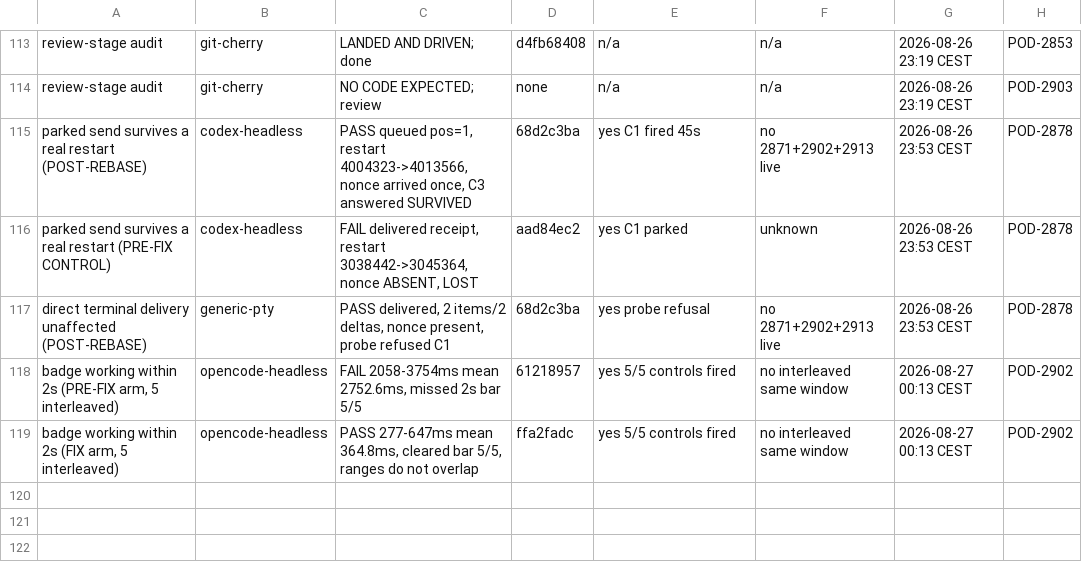
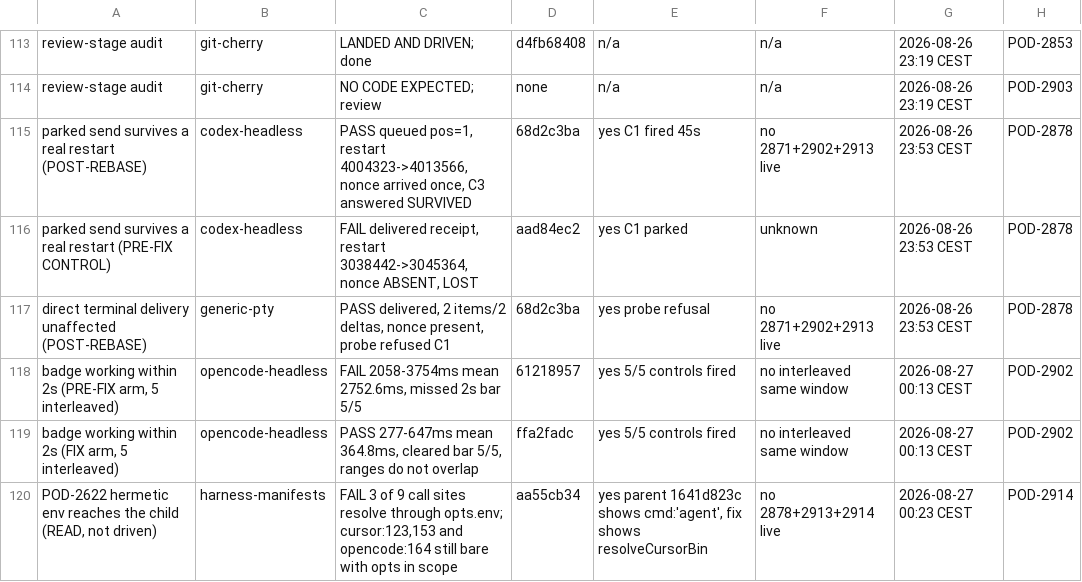
Before and after one commit to madeinorbit/podium, a TSV file: docs/plans/pod-1761-results.tsv, drawn as a sheet; only a part is shown, gaps mark what is left out; the diff names each change by its address in the sheet, - before the commit and + after, or states it on an @@ line.

Commit message:
docs(plans): the nine-unknowns exercise returned its first still-broken
POD-2622's boundary was valid: cmd: 'agent' at the parent, resolved
through opts.env after the fix. The parent containing other hermetic-env
work was a claim about a topic; the question is about a call site, and
git show <rev>:<file> answers it in two commands.

The reading then found the fix is applied to three of nine call sites in
its own two files. Three more are still bare with opts already in scope,
siblings of fixed sites in the same file. Two others structurally cannot
take the fix and have never been argued about either way. Filed POD-2914.

Nine issues read as finished and the first examined closely is a third
finished. Same shape the epic keeps producing: a fix applied to the call
sites someone was testing, missing the siblings beside them.

Podium-Issue: POD-1761

```diff
--- a/docs/plans/pod-1761-results.tsv
+++ b/docs/plans/pod-1761-results.tsv
+row 120: POD-2622 hermetic env reaches the child (READ, not driven) | harness-manifests | FAIL 3 of 9 call sites resolve through opts.env; cursor:123,153 and opencode:164 still bare with opts in scope | aa55cb34 | yes parent 1641d823c shows cmd:'agent', fix shows resolveCursorBin | no 2878+2913+2914 live | 2026-08-27 00:23 CEST | POD-2914
```
Also changed, not shown: 1 other file.
